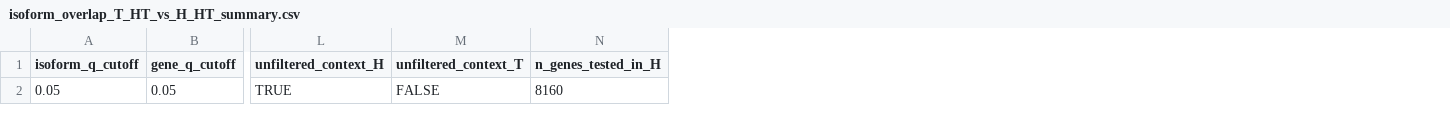
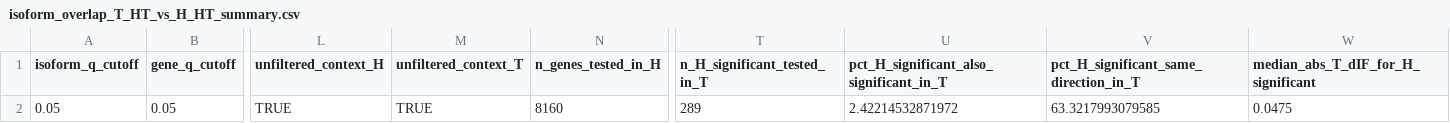
Before and after one commit to samkatzphd/isoform-switching-tlr4, a CSV file: results/tables/isoform_overlap_T_HT_vs_H_HT_summary.csv, drawn as a sheet; only a part is shown, gaps mark what is left out; the diff names each change by its address in the sheet, - before the commit and + after, or states it on an @@ line.

```diff
--- a/results/tables/isoform_overlap_T_HT_vs_H_HT_summary.csv
+++ b/results/tables/isoform_overlap_T_HT_vs_H_HT_summary.csv
+column T (n_H_significant_tested_in_T), row 2: 289
+column U, rows 1-2: pct_H_significant_also_significant_in_T | 2.42214532871972
+column V, rows 1-2: pct_H_significant_same_direction_in_T | 63.3217993079585
+column W, rows 1-2: median_abs_T_dIF_for_H_significant | 0.0475
-M2 (unfiltered_context_T): FALSE
+M2 (unfiltered_context_T): TRUE
```
Also changed, not shown: results/tables/input_file_verification.csv, results/tables/input_object_reduction_check.csv, 25 other files.
